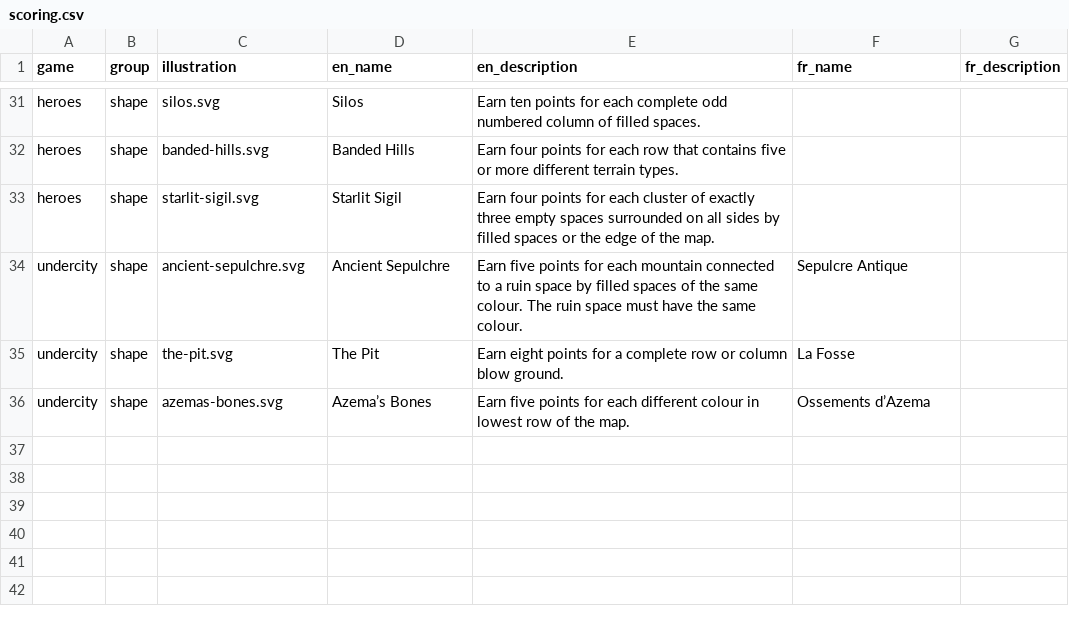
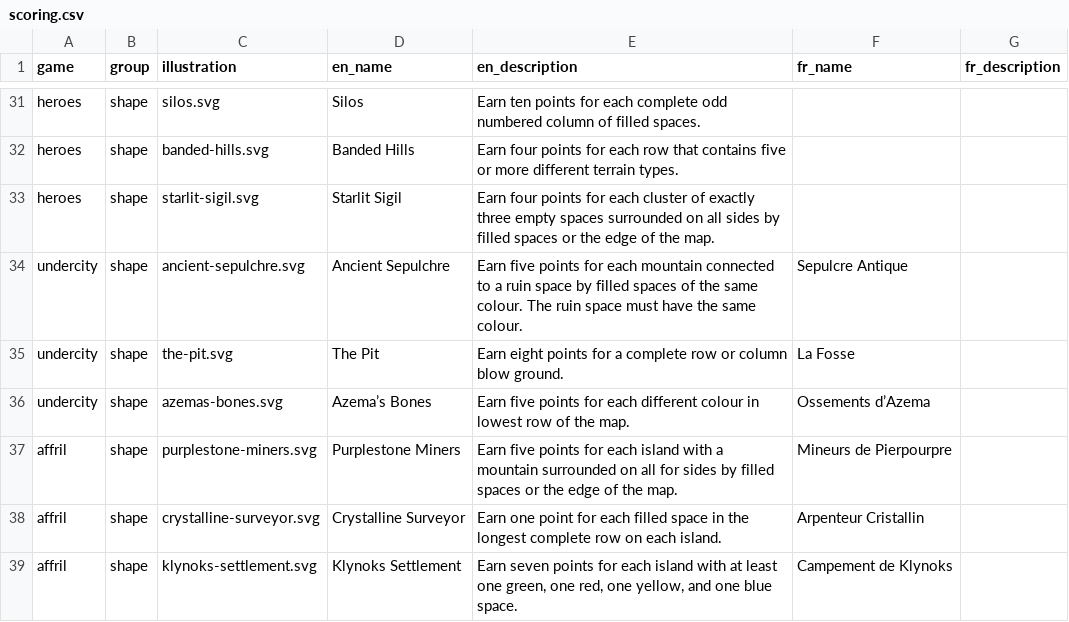
Before and after one commit to rgaiacs/cartographers-shiny, a CSV file: data/scoring.csv, drawn as a sheet; only a part is shown, gaps mark what is left out.

```diff
--- a/data/scoring.csv
+++ b/data/scoring.csv
@@ -36 +36,4 @@ undercity,shape,the-pit.svg,The Pit,Earn eight points for a complete row or colu
 undercity,shape,azemas-bones.svg,Azema’s Bones,Earn five points for each different colour in lowest row of the map.,Ossements d’Azema,
+affril,shape,purplestone-miners.svg,Purplestone Miners,Earn five points for each island with a mountain surrounded on all for sides by filled spaces or the edge of the map.,Mineurs de Pierpourpre,
+affril,shape,crystalline-surveyor.svg,Crystalline Surveyor,Earn one point for each filled space in the longest complete row on each island.,Arpenteur Cristallin,
+affril,shape,klynoks-settlement.svg,Klynoks Settlement,"Earn seven points for each island with at least one green, one red, one yellow, and one blue space.",Campement de Klynoks,
```
Also changed, not shown: 4 other files.
